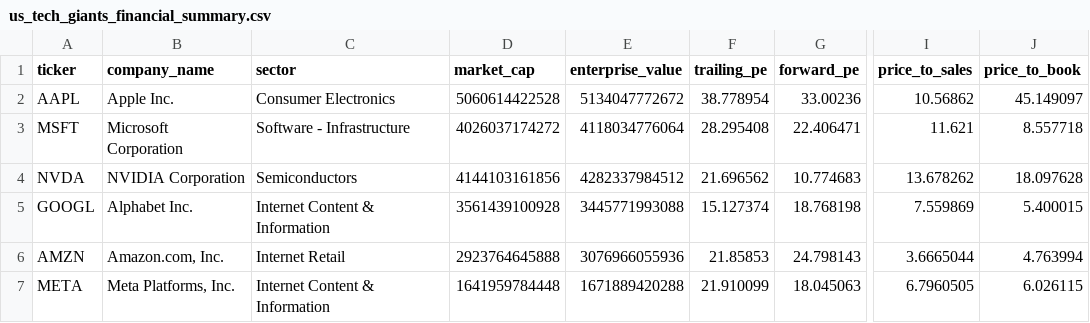
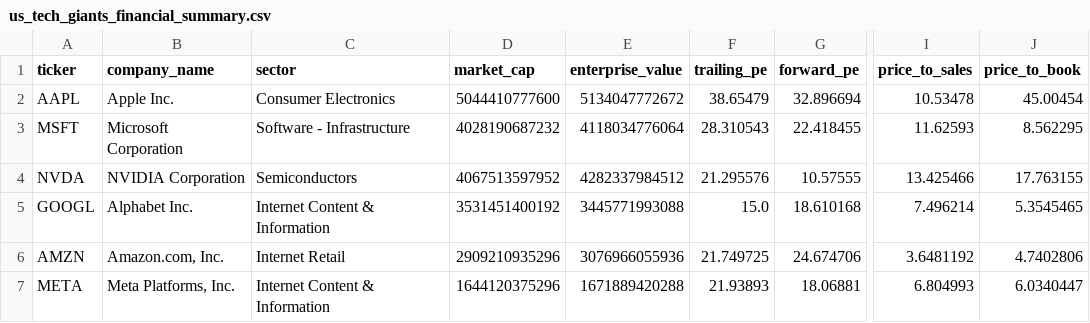
Before and after one commit to Akma86/us-tech-giants-market-analytics, a CSV file: data/raw/financials/us_tech_giants_financial_summary.csv, drawn as a sheet; only a part is shown, gaps mark what is left out; the diff covers the shown part only; the diff names each change by its address in the sheet, - before the commit and + after, or states it on an @@ line.

```diff
--- a/data/raw/financials/us_tech_giants_financial_summary.csv
+++ b/data/raw/financials/us_tech_giants_financial_summary.csv
-D2 (market_cap): 5060614422528
+D2 (market_cap): 5044410777600
-F2 (trailing_pe): 38.778954
+F2 (trailing_pe): 38.65479
-G2 (forward_pe): 33.00236
+G2 (forward_pe): 32.896694
-I2 (price_to_sales): 10.56862
+I2 (price_to_sales): 10.53478
-J2 (price_to_book): 45.149097
+J2 (price_to_book): 45.00454
-D3 (market_cap): 4026037174272
+D3 (market_cap): 4028190687232
-F3 (trailing_pe): 28.295408
+F3 (trailing_pe): 28.310543
-G3 (forward_pe): 22.406471
+G3 (forward_pe): 22.418455
-I3 (price_to_sales): 11.621
+I3 (price_to_sales): 11.62593
-J3 (price_to_book): 8.557718
+J3 (price_to_book): 8.562295
-D4 (market_cap): 4144103161856
+D4 (market_cap): 4067513597952
-F4 (trailing_pe): 21.696562
+F4 (trailing_pe): 21.295576
-G4 (forward_pe): 10.774683
+G4 (forward_pe): 10.57555
-I4 (price_to_sales): 13.678262
+I4 (price_to_sales): 13.425466
-J4 (price_to_book): 18.097628
+J4 (price_to_book): 17.763155
-D5 (market_cap): 3561439100928
+D5 (market_cap): 3531451400192
-F5 (trailing_pe): 15.127374
+F5 (trailing_pe): 15.0
-G5 (forward_pe): 18.768198
+G5 (forward_pe): 18.610168
-I5 (price_to_sales): 7.559869
+I5 (price_to_sales): 7.496214
-J5 (price_to_book): 5.400015
+J5 (price_to_book): 5.3545465
-D6 (market_cap): 2923764645888
+D6 (market_cap): 2909210935296
-F6 (trailing_pe): 21.85853
+F6 (trailing_pe): 21.749725
-G6 (forward_pe): 24.798143
+G6 (forward_pe): 24.674706
-I6 (price_to_sales): 3.6665044
+I6 (price_to_sales): 3.6481192
-J6 (price_to_book): 4.763994
+J6 (price_to_book): 4.7402806
-D7 (market_cap): 1641959784448
+D7 (market_cap): 1644120375296
-F7 (trailing_pe): 21.910099
+F7 (trailing_pe): 21.93893
-G7 (forward_pe): 18.045063
+G7 (forward_pe): 18.06881
-I7 (price_to_sales): 6.7960505
+I7 (price_to_sales): 6.804993
-J7 (price_to_book): 6.026115
+J7 (price_to_book): 6.0340447
```
Also changed, not shown: 20 edited cells elsewhere in this file, data/raw/AVGO.csv, data/raw/GOOGL.csv, 36 other files.
